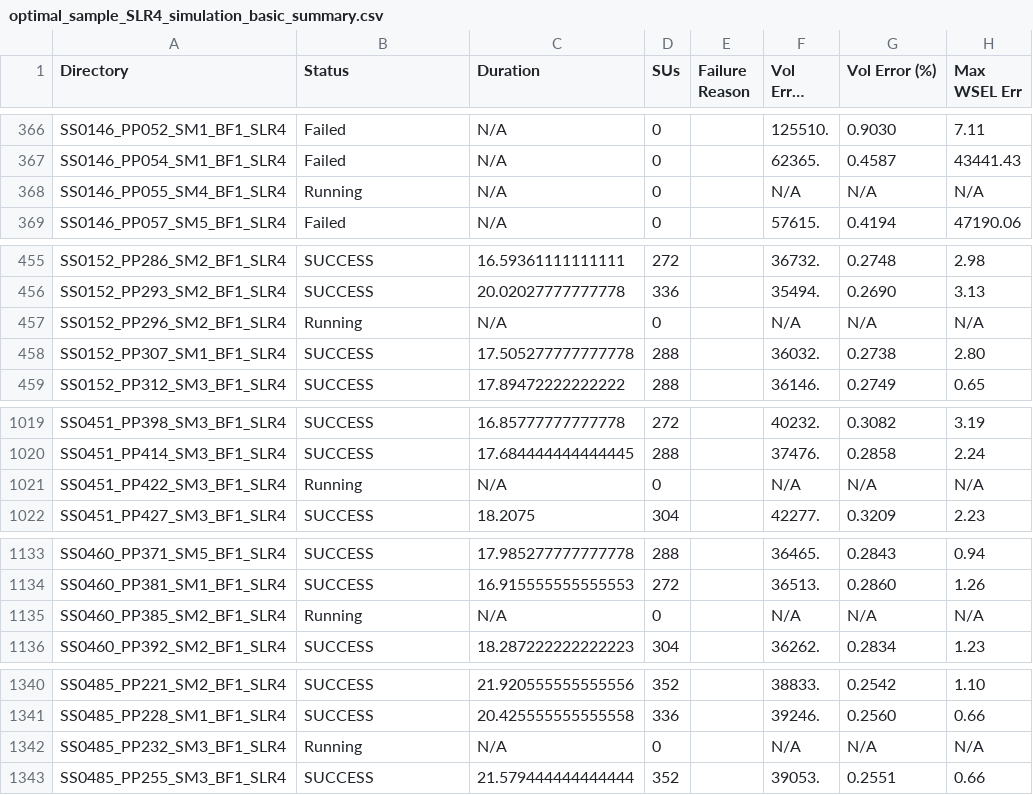
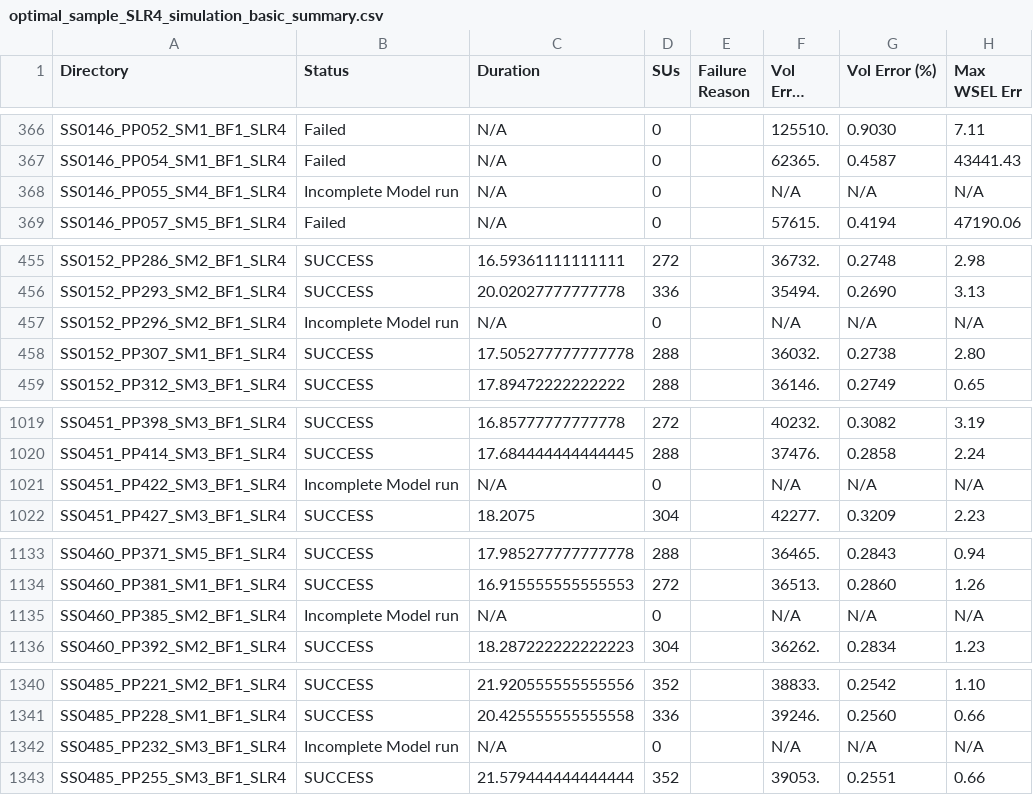
Before and after one commit to akhalid-twi/COJ-production, a CSV file: assets/optimal_sample_SLR4_simulation_basic_summary.csv, drawn as a sheet; only a part is shown, gaps mark what is left out; long unchanged cells end in …; the diff covers the shown part only; the diff names each change by its address in the sheet, - before the commit and + after, or states it on an @@ line.

```diff
--- a/assets/optimal_sample_SLR4_simulation_basic_summary.csv
+++ b/assets/optimal_sample_SLR4_simulation_basic_summary.csv
-B368 (Status): Running
+B368 (Status): Incomplete Model run
-B457 (Status): Running
+B457 (Status): Incomplete Model run
-B1021 (Status): Running
+B1021 (Status): Incomplete Model run
-B1135 (Status): Running
+B1135 (Status): Incomplete Model run
-B1342 (Status): Running
+B1342 (Status): Incomplete Model run
```
Also changed, not shown: 22 edited cells elsewhere in this file, 1 other file.
